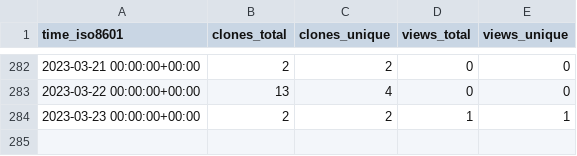
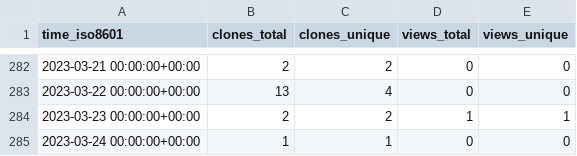
Before and after one commit to SuperSpaceEye/LifeEngineExtended, a CSV file: SuperSpaceEye/LifeEngineExtended/ghrs-data/views_clones_aggregate.csv, drawn as a sheet; only a part is shown, gaps mark what is left out.

```diff
--- a/SuperSpaceEye/LifeEngineExtended/ghrs-data/views_clones_aggregate.csv
+++ b/SuperSpaceEye/LifeEngineExtended/ghrs-data/views_clones_aggregate.csv
@@ -284 +284,2 @@ time_iso8601,clones_total,clones_unique,views_total,views_unique
 2023-03-23 00:00:00+00:00,2,2,1,1
+2023-03-24 00:00:00+00:00,1,1,0,0
```
Also changed, not shown: 1 other file.
